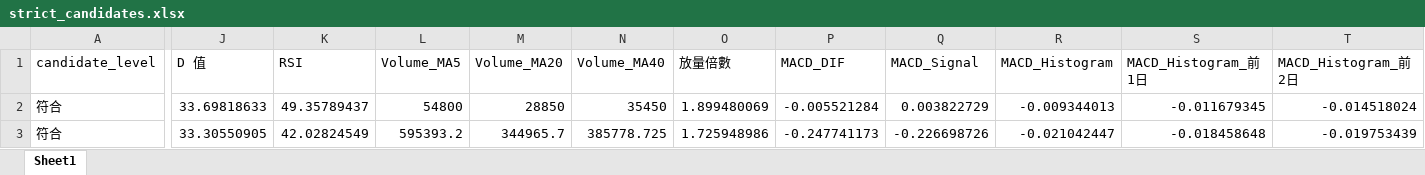
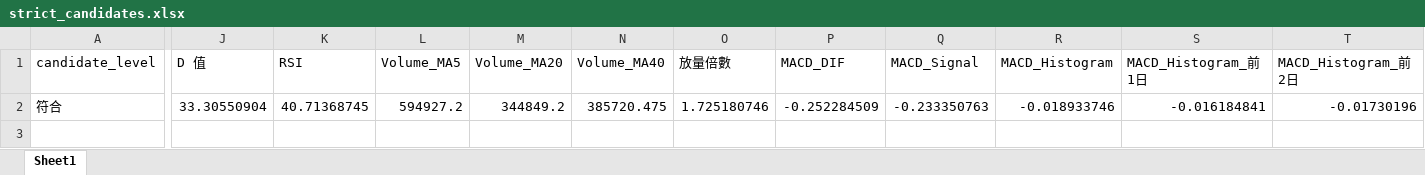
Before and after one commit to ScoppenLin/CandyTWStock, an Excel workbook: downloads/strict_candidates.xlsx, sheet Sheet1, drawn as a sheet; only a part is shown, gaps mark what is left out; values as stored, in another font and other column widths than the file's, no borders; removed rows and columns are numbered as before the commit, all else as after; rows hold the shown columns only; the diff covers the shown part only; the diff names each change by its address in the sheet, - before the commit and + after, or states it on an @@ line.

```diff
--- a/downloads/strict_candidates.xlsx (sheet Sheet1)
+++ b/downloads/strict_candidates.xlsx (sheet Sheet1)
-row 2: 符合 | 33.69818633 | 49.35789437 | 54800 | 28850 | 35450 | 1.899480069 | -0.005521284 | 0.003822729 | -0.009344013 | -0.011679345 | -0.014518024
-J2 (D 值): 33.30550905
+J2 (D 值): 33.30550904
-K2 (RSI): 42.02824549
+K2 (RSI): 40.71368745
-L2 (Volume_MA5): 595393.2
+L2 (Volume_MA5): 594927.2
-M2 (Volume_MA20): 344965.7
+M2 (Volume_MA20): 344849.2
-N2 (Volume_MA40): 385778.725
+N2 (Volume_MA40): 385720.475
-O2 (放量倍數): 1.725948986
+O2 (放量倍數): 1.725180746
-P2 (MACD_DIF): -0.247741173
+P2 (MACD_DIF): -0.252284509
-Q2 (MACD_Signal): -0.226698726
+Q2 (MACD_Signal): -0.233350763
-R2 (MACD_Histogram): -0.021042447
+R2 (MACD_Histogram): -0.018933746
-S2 (MACD_Histogram_前1日): -0.018458648
+S2 (MACD_Histogram_前1日): -0.016184841
-T2 (MACD_Histogram_前2日): -0.019753439
+T2 (MACD_Histogram_前2日): -0.01730196
```
Also changed, not shown: 9 edited cells elsewhere in this sheet, downloads/screening_result.xlsx, downloads/watchlist_candidates.xlsx, 3 other files.
